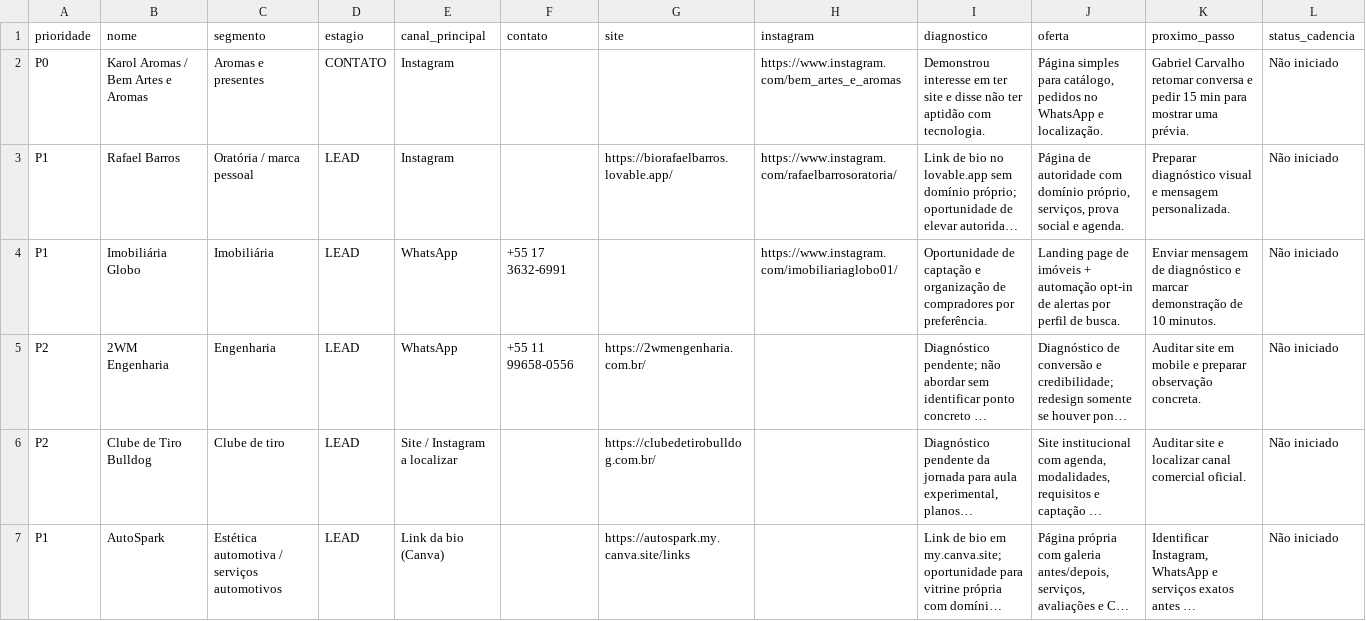
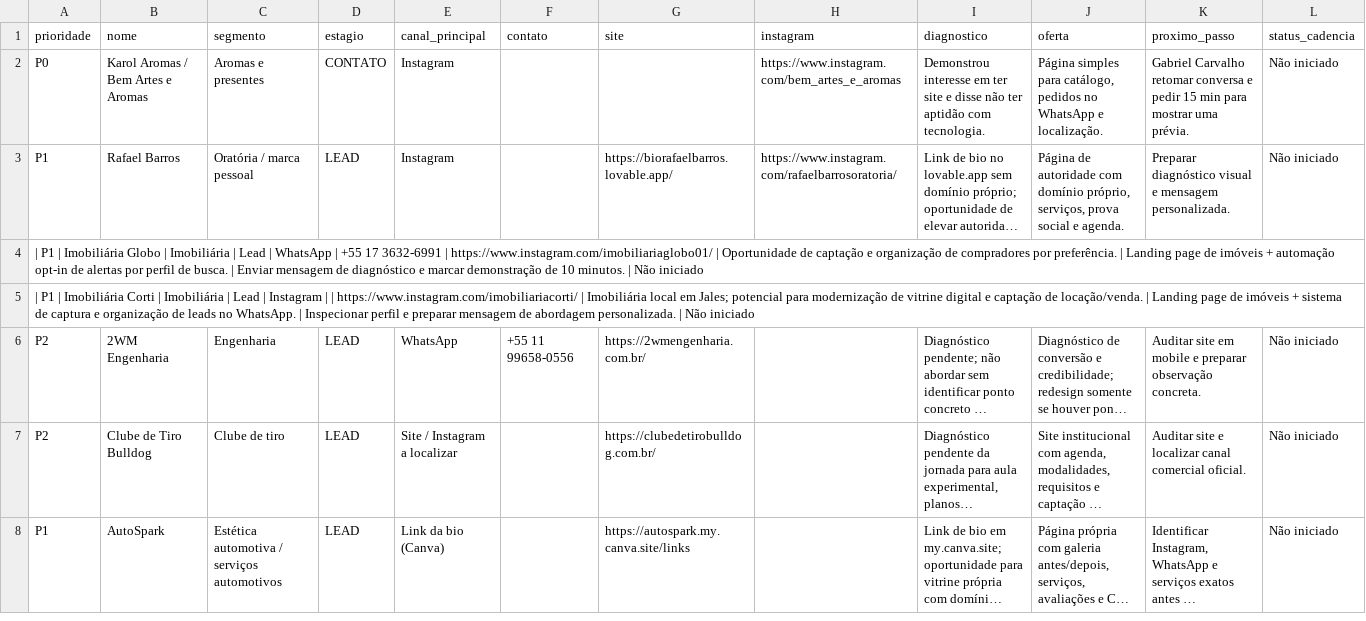
Before and after one commit to kinesiscorp/Vetrium-second-brain, a CSV file: specs/leads-vetrium-iniciais.csv, drawn as a sheet; long unchanged cells end in …; removed rows and columns are numbered as before the commit, all else as after; the diff names each change by its address in the sheet, - before the commit and + after, or states it on an @@ line.

Commit message:
Sync automatico da documentacao (specs )

```diff
--- a/specs/leads-vetrium-iniciais.csv
+++ b/specs/leads-vetrium-iniciais.csv
-row 4: P1 | Imobiliária Globo | Imobiliária | LEAD | WhatsApp | +55 17 3632-6991 |  | https://www.instagram.com/imobiliariaglobo01/ | Oportunidade de captação e organização de compradores por preferência. | Landing page de imóveis + automação opt-in de alertas por perfil de busca. | Enviar mensagem de diagnóstico e marcar demonstração de 10 minutos. | Não iniciado
+row 4: | P1 | Imobiliária Globo | Imobiliária | Lead | WhatsApp | +55 17 3632-6991 | https://www.instagram.com/imobiliariaglobo01/ | Oportunidade de captação e organização de compradores por preferência. | Landing page de imóveis + automação opt-in de alertas por perfil de busca. | Enviar mensagem de diagnóstico e marcar demonstração de 10 minutos. | Não iniciado
+row 5: | P1 | Imobiliária Corti | Imobiliária | Lead | Instagram | | https://www.instagram.com/imobiliariacorti/ | Imobiliária local em Jales; potencial para modernização de vitrine digital e captação de locação/venda. | Landing page de imóveis + sistema de captura e organização de leads no WhatsApp. | Inspecionar perfil e preparar mensagem de abordagem personalizada. | Não iniciado
```
